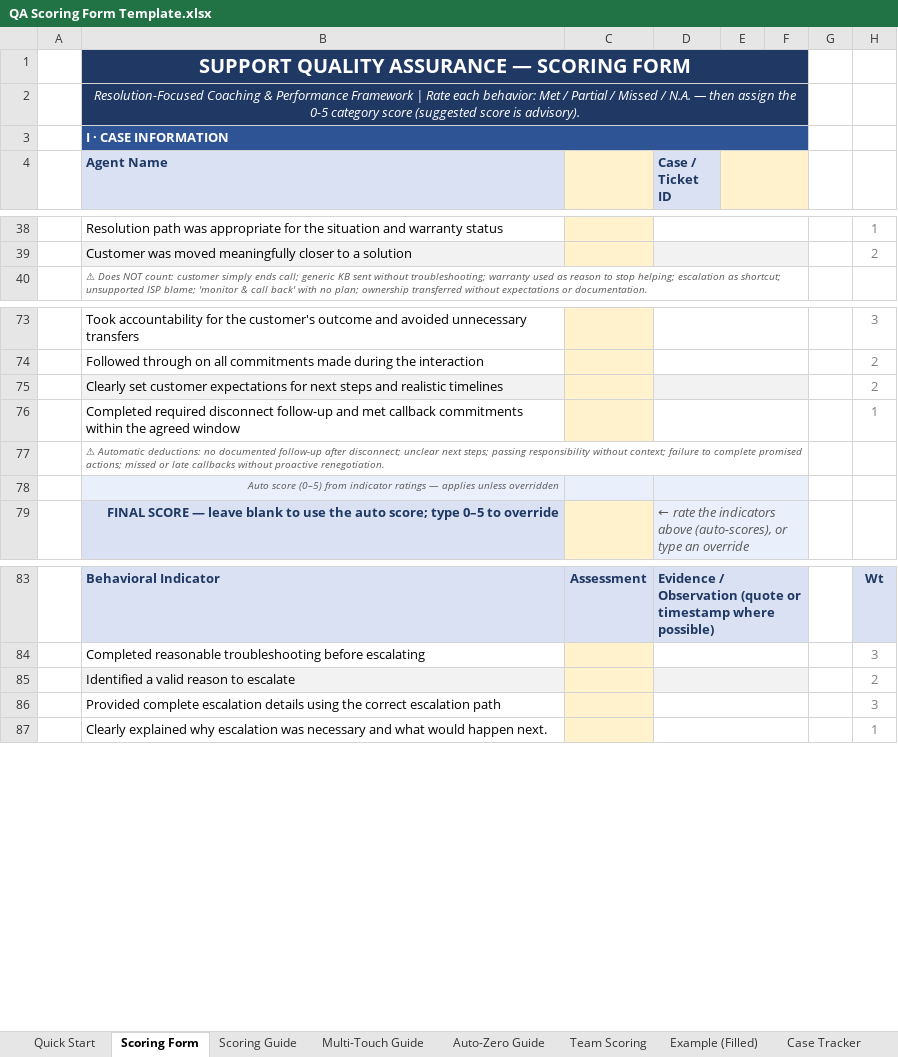
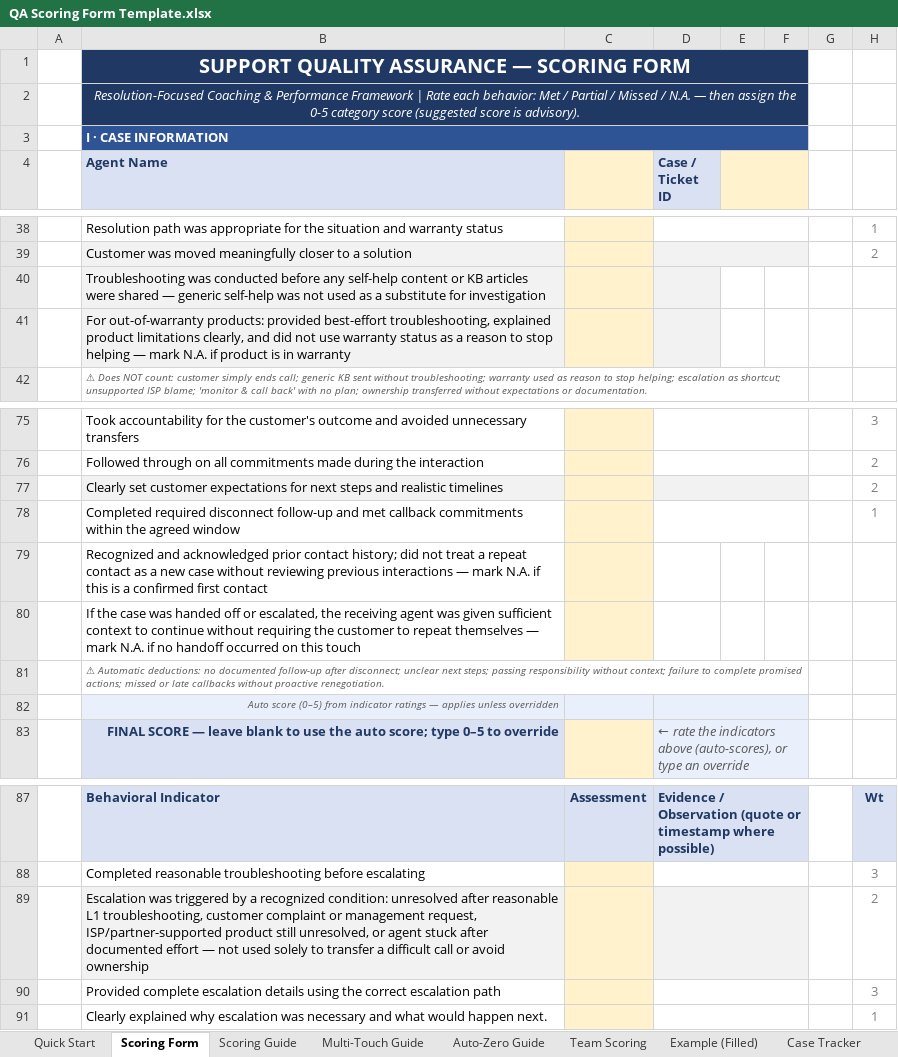
Before and after one commit to edmarpadayhag-vscode/Linksys-QA-Rubric-Form, an Excel workbook: QA Scoring Form Template.xlsx, sheet Scoring Form, drawn as a sheet; only a part is shown, gaps mark what is left out; values as stored, in another font and other column widths than the file's, no borders; conditional formats not drawn; addresses are those after the commit; the diff names each change by its address in the sheet, - before the commit and + after, or states it on an @@ line.

Commit message:
Add 5 indicators from Support Organization Reset alignment
Gap 1 (Cat 1): Out-of-warranty handling — best-effort troubleshooting required;
  warranty status not a reason to stop helping (N.A. for in-warranty)
Gap 2 (Cat 5): Escalation criteria now reference specific triggers from the reset
  playbook — replaces vague 'identified a valid reason'
Gap 3 (Cat 4): Repeat contact recognition — prior history must be reviewed;
  not treated as a new case (N.A. for first contacts)
Gap 4 (Cat 1): KB/self-help misuse now scoreable — troubleshooting required
  before sharing self-help content
Gap 5 (Cat 4): Handoff quality — receiving agent must have sufficient context
  to continue without customer repeating themselves (N.A. if no handoff)

All 5 applied to both Scoring Form and Example (Filled) sheets.

```diff
--- a/QA Scoring Form Template.xlsx (sheet Scoring Form)
+++ b/QA Scoring Form Template.xlsx (sheet Scoring Form)
+row 40:  | Troubleshooting was conducted before any self-help content or KB articles were shared — generic self-help was not used as a substitute for investigation
+row 41:  | For out-of-warranty products: provided best-effort troubleshooting, explained product limitations clearly, and did not use warranty status as a reason to stop helping — mark N.A. if product is in warranty
+row 79:  | Recognized and acknowledged prior contact history; did not treat a repeat contact as a new case without reviewing previous interactions — mark N.A. if this is a confirmed first contact
+row 80:  | If the case was handed off or escalated, the receiving agent was given sufficient context to continue without requiring the customer to repeat themselves — mark N.A. if no handoff occurred on this touch
-B89 (Agent Name): Identified a valid reason to escalate
+B89 (Agent Name): Escalation was triggered by a recognized condition: unresolved after reasonable L1 troubleshooting, customer complaint or management request, ISP/partner-supported product still unresolved, or agent stuck after documented effort — not used solely to transfer a difficult call or avoid ownership
```
Also changed, not shown: sheet Example (Filled), formulas that keep their value.
